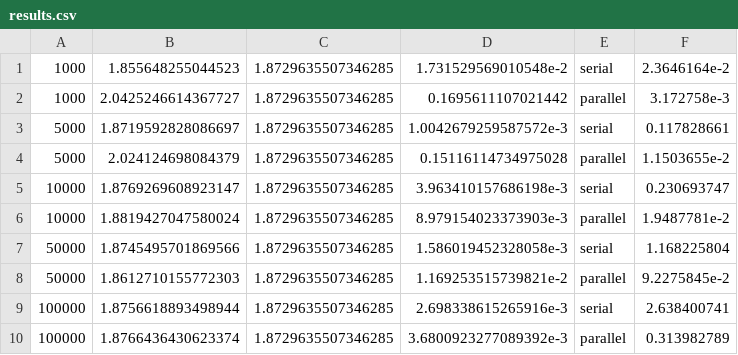
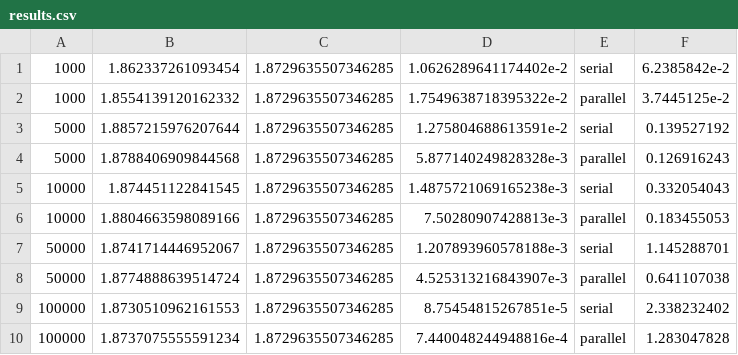
Before and after one commit to moledoc/depr_showcase, a CSV file: monte-carlo-hs/results.csv, drawn as a sheet; only a part is shown; the diff covers the shown part only.

```diff
--- a/monte-carlo-hs/results.csv
+++ b/monte-carlo-hs/results.csv
@@ -1,10 +1,10 @@
-1000,1.855648255044523,1.8729635507346285,1.731529569010548e-2,serial,2.3646164e-2
-1000,2.0425246614367727,1.8729635507346285,0.1695611107021442,parallel,3.172758e-3
-5000,1.8719592828086697,1.8729635507346285,1.0042679259587572e-3,serial,0.117828661
-5000,2.024124698084379,1.8729635507346285,0.15116114734975028,parallel,1.1503655e-2
-10000,1.8769269608923147,1.8729635507346285,3.963410157686198e-3,serial,0.230693747
-10000,1.8819427047580024,1.8729635507346285,8.979154023373903e-3,parallel,1.9487781e-2
-50000,1.8745495701869566,1.8729635507346285,1.586019452328058e-3,serial,1.168225804
-50000,1.8612710155772303,1.8729635507346285,1.169253515739821e-2,parallel,9.2275845e-2
-100000,1.8756618893498944,1.8729635507346285,2.698338615265916e-3,serial,2.638400741
-100000,1.8766436430623374,1.8729635507346285,3.6800923277089392e-3,parallel,0.313982789
+1000,1.862337261093454,1.8729635507346285,1.0626289641174402e-2,serial,6.2385842e-2
+1000,1.8554139120162332,1.8729635507346285,1.7549638718395322e-2,parallel,3.7445125e-2
+5000,1.8857215976207644,1.8729635507346285,1.275804688613591e-2,serial,0.139527192
+5000,1.8788406909844568,1.8729635507346285,5.877140249828328e-3,parallel,0.126916243
+10000,1.874451122841545,1.8729635507346285,1.4875721069165238e-3,serial,0.332054043
+10000,1.8804663598089166,1.8729635507346285,7.50280907428813e-3,parallel,0.183455053
+50000,1.8741714446952067,1.8729635507346285,1.207893960578188e-3,serial,1.145288701
+50000,1.8774888639514724,1.8729635507346285,4.525313216843907e-3,parallel,0.641107038
+100000,1.8730510962161553,1.8729635507346285,8.75454815267851e-5,serial,2.338232402
+100000,1.8737075555591234,1.8729635507346285,7.440048244948816e-4,parallel,1.283047828
```
Also changed, not shown: 20 added rows and 12 edited cells elsewhere in this file, 14 other files.
